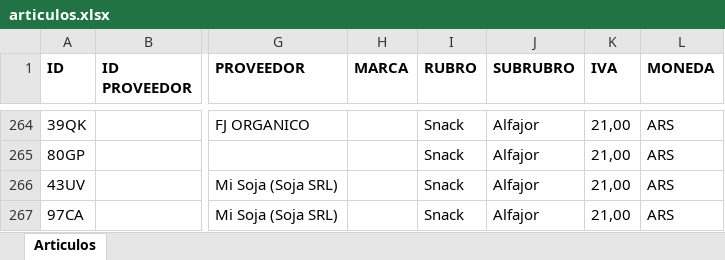
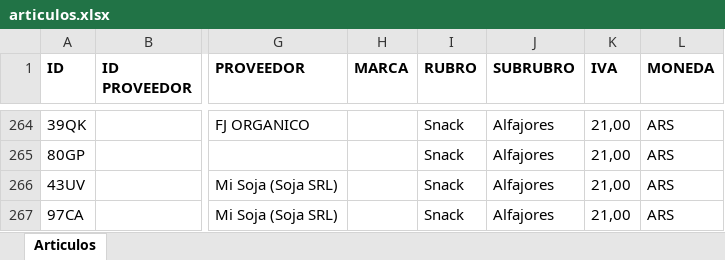
Before and after one commit to ppaipi/plutarco.github.io, an Excel workbook: media/articulos.xlsx, sheet Articulos, drawn as a sheet; only a part is shown, gaps mark what is left out; values as stored, in another font and other column widths than the file's, no borders; the diff covers the shown part only; the diff names each change by its address in the sheet, - before the commit and + after, or states it on an @@ line.

```diff
--- a/media/articulos.xlsx (sheet Articulos)
+++ b/media/articulos.xlsx (sheet Articulos)
-J264:J267 (SUBRUBRO): Alfajor
+J264:J267 (SUBRUBRO): Alfajores
```
Also changed, not shown: 1 added row and 40 edited cells elsewhere in this sheet, 2 other files.
